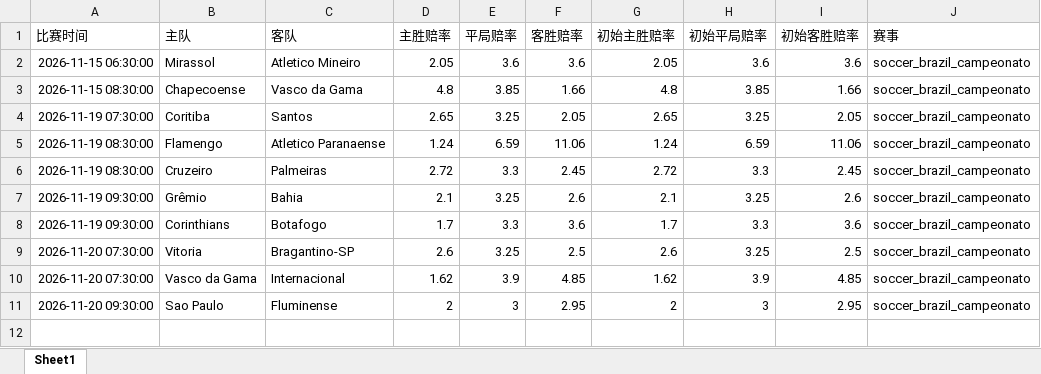
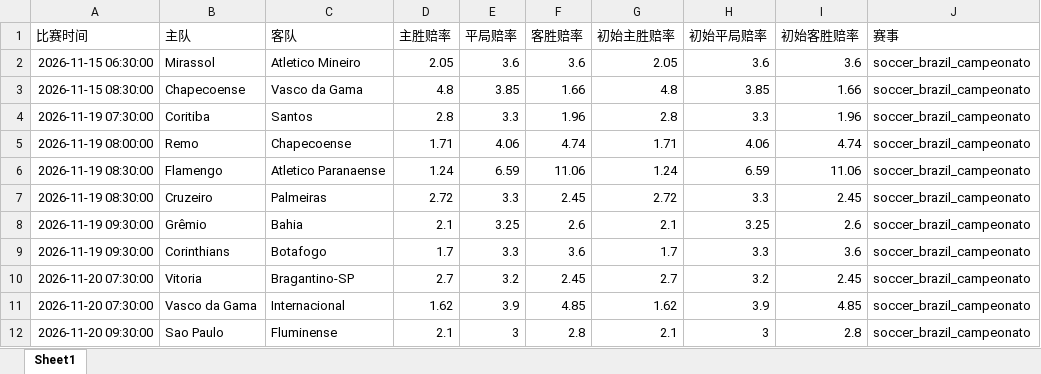
Before and after one commit to mynametengfei-coder/football_model, an Excel workbook: matches_with_odds.xlsx, sheet Sheet1, drawn as a sheet; values as stored, in another font and other column widths than the file's, no borders; addresses are those after the commit; the diff names each change by its address in the sheet, - before the commit and + after, or states it on an @@ line.

```diff
--- a/matches_with_odds.xlsx (sheet Sheet1)
+++ b/matches_with_odds.xlsx (sheet Sheet1)
-D4 (主胜赔率): 2.65
+D4 (主胜赔率): 2.8
-E4 (平局赔率): 3.25
+E4 (平局赔率): 3.3
-F4 (客胜赔率): 2.05
+F4 (客胜赔率): 1.96
-G4 (初始主胜赔率): 2.65
+G4 (初始主胜赔率): 2.8
-H4 (初始平局赔率): 3.25
+H4 (初始平局赔率): 3.3
-I4 (初始客胜赔率): 2.05
+I4 (初始客胜赔率): 1.96
+row 5: 2026-11-19 08:00:00 | Remo | Chapecoense | 1.71 | 4.06 | 4.74 | 1.71 | 4.06 | 4.74 | soccer_brazil_campeonato
-D10 (主胜赔率): 2.6
+D10 (主胜赔率): 2.7
-E10 (平局赔率): 3.25
+E10 (平局赔率): 3.2
-F10 (客胜赔率): 2.5
+F10 (客胜赔率): 2.45
-G10 (初始主胜赔率): 2.6
+G10 (初始主胜赔率): 2.7
-H10 (初始平局赔率): 3.25
+H10 (初始平局赔率): 3.2
-I10 (初始客胜赔率): 2.5
+I10 (初始客胜赔率): 2.45
-D12 (主胜赔率): 2
+D12 (主胜赔率): 2.1
-F12 (客胜赔率): 2.95
+F12 (客胜赔率): 2.8
-G12 (初始主胜赔率): 2
+G12 (初始主胜赔率): 2.1
-I12 (初始客胜赔率): 2.95
+I12 (初始客胜赔率): 2.8
```
Also changed, not shown: odds_history.xlsx.
